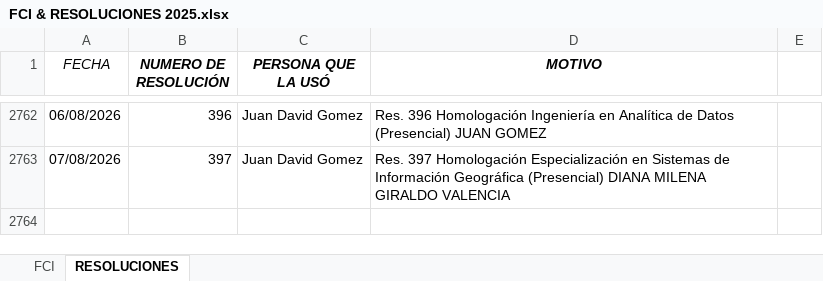
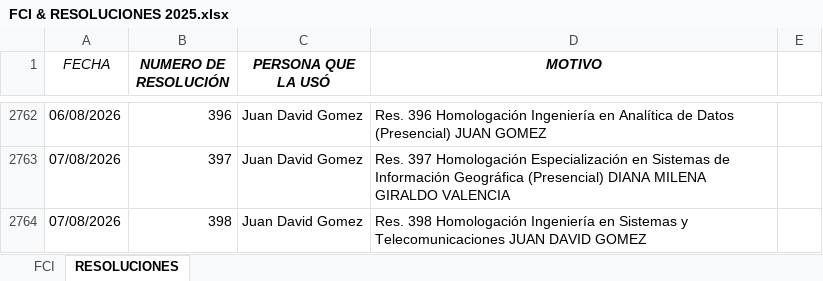
Before and after one commit to JuanDaviid01/ProyectOpenedEsri, an Excel workbook: documentos/FCI & RESOLUCIONES 2025.xlsx, sheet RESOLUCIONES, drawn as a sheet; only a part is shown, gaps mark what is left out; values as stored, in another font and other column widths than the file's, no borders; the diff names each change by its address in the sheet, - before the commit and + after, or states it on an @@ line.

Commit message:
FEATURE: panel de control de usuarios y programas  FIX: validaciones de fecha y nota

```diff
--- a/documentos/FCI & RESOLUCIONES 2025.xlsx (sheet RESOLUCIONES)
+++ b/documentos/FCI & RESOLUCIONES 2025.xlsx (sheet RESOLUCIONES)
+row 2764: 07/08/2026 | 398 | Juan David Gomez | Res. 398 Homologación Ingeniería en Sistemas y Telecomunicaciones JUAN DAVID GOMEZ
```
Also changed, not shown: 10 other files.
